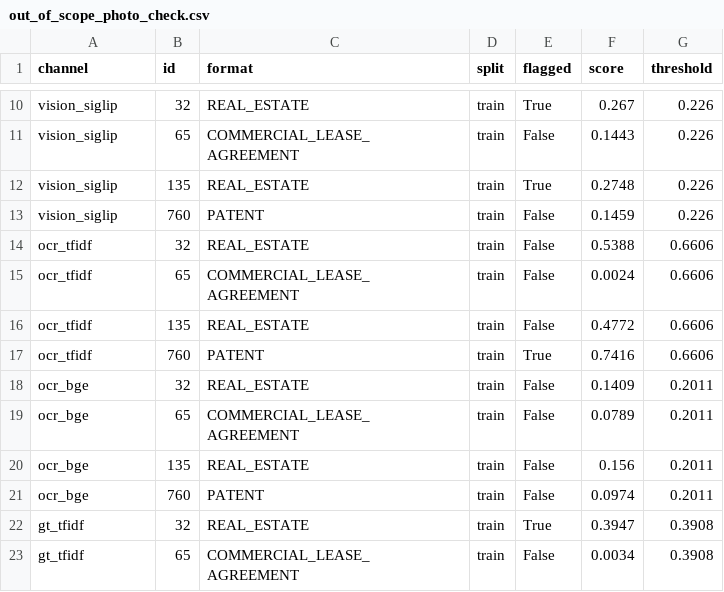
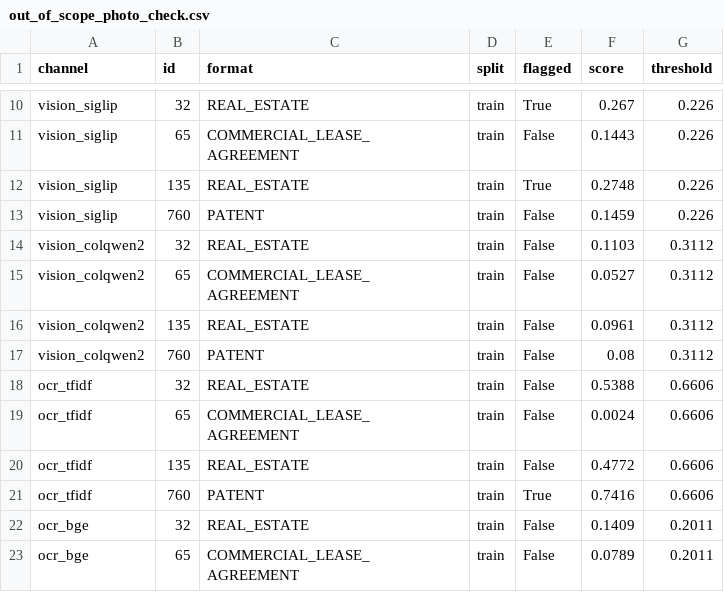
Before and after one commit to Break-Through-Tech/Legal-2B-multimodal-document-understanding, a CSV file: results/out_of_scope_photo_check.csv, drawn as a sheet; only a part is shown, gaps mark what is left out; the shorter side is filled out with more unchanged rows; the diff names each change by its address in the sheet, - before the commit and + after, or states it on an @@ line.

```diff
--- a/results/out_of_scope_photo_check.csv
+++ b/results/out_of_scope_photo_check.csv
+row 14: vision_colqwen2 | 32 | REAL_ESTATE | train | False | 0.1103 | 0.3112
+row 15: vision_colqwen2 | 65 | COMMERCIAL_LEASE_AGREEMENT | train | False | 0.0527 | 0.3112
+row 16: vision_colqwen2 | 135 | REAL_ESTATE | train | False | 0.0961 | 0.3112
+row 17: vision_colqwen2 | 760 | PATENT | train | False | 0.08 | 0.3112
```
Also changed, not shown: results/clustering_comparison.csv, results/out_of_scope_detection.csv, 4 other files.
